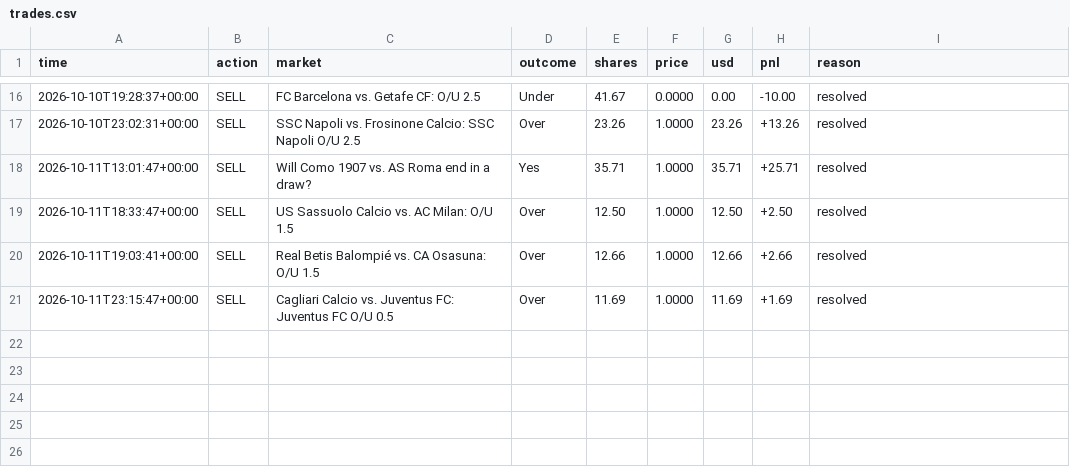
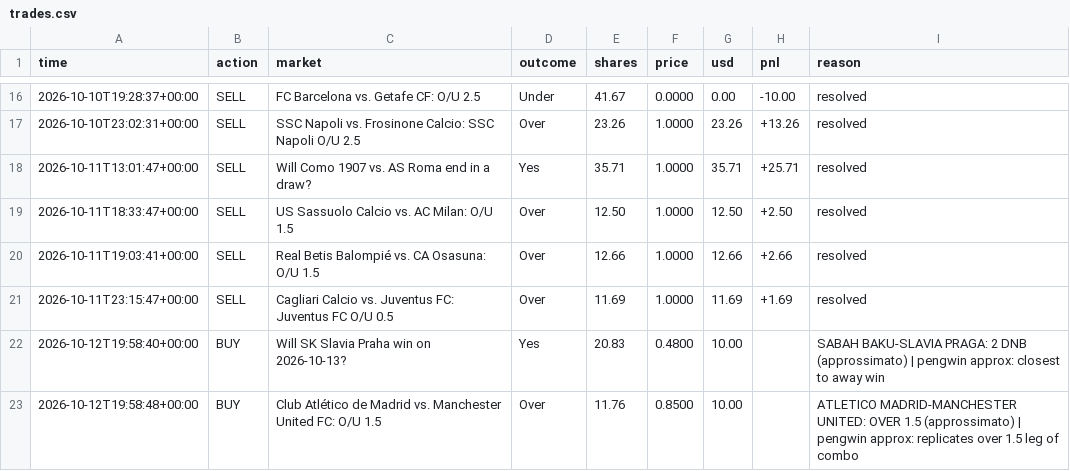
Before and after one commit to MoldyAxis395/polymarket-news-bot, a CSV file: data/pengwin/trades.csv, drawn as a sheet; only a part is shown, gaps mark what is left out; the diff names each change by its address in the sheet, - before the commit and + after, or states it on an @@ line.

```diff
--- a/data/pengwin/trades.csv
+++ b/data/pengwin/trades.csv
+row 22: 2026-10-12T19:58:40+00:00 | BUY | Will SK Slavia Praha win on 2026-10-13? | Yes | 20.83 | 0.4800 | 10.00 |  | SABAH BAKU-SLAVIA PRAGA: 2 DNB (approssimato) | pengwin approx: closest to away win
+row 23: 2026-10-12T19:58:48+00:00 | BUY | Club Atlético de Madrid vs. Manchester United FC: O/U 1.5 | Over | 11.76 | 0.8500 | 10.00 |  | ATLETICO MADRID-MANCHESTER UNITED: OVER 1.5 (approssimato) | pengwin approx: replicates over 1.5 leg of combo
```
Also changed, not shown: 9 other files.
